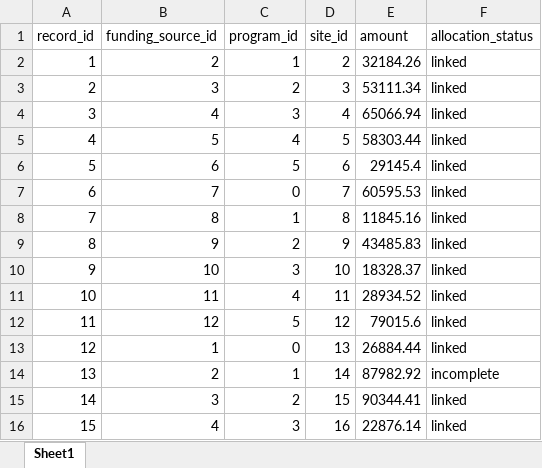
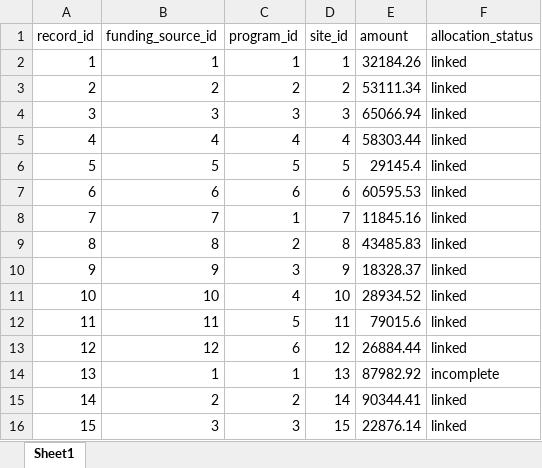
Before and after one commit to swap2you/nonprofit-impact-intelligence-lab, an Excel workbook: assets/sample_outputs/funding_program_brief.xlsx, sheet Sheet1, drawn as a sheet; only a part is shown; values as stored, in another font and other column widths than the file's, no borders; the diff covers the shown part only; the diff names each change by its address in the sheet, - before the commit and + after, or states it on an @@ line.

```diff
--- a/assets/sample_outputs/funding_program_brief.xlsx (sheet Sheet1)
+++ b/assets/sample_outputs/funding_program_brief.xlsx (sheet Sheet1)
-B2 (funding_source_id): 2
+B2 (funding_source_id): 1
-D2 (site_id): 2
+D2 (site_id): 1
-B3 (funding_source_id): 3
+B3 (funding_source_id): 2
-D3 (site_id): 3
+D3 (site_id): 2
-B4 (funding_source_id): 4
+B4 (funding_source_id): 3
-D4 (site_id): 4
+D4 (site_id): 3
-B5 (funding_source_id): 5
+B5 (funding_source_id): 4
-D5 (site_id): 5
+D5 (site_id): 4
-B6 (funding_source_id): 6
+B6 (funding_source_id): 5
-D6 (site_id): 6
+D6 (site_id): 5
-B7 (funding_source_id): 7
+B7 (funding_source_id): 6
-C7 (program_id): 0
+C7 (program_id): 6
-D7 (site_id): 7
+D7 (site_id): 6
-B8 (funding_source_id): 8
+B8 (funding_source_id): 7
-D8 (site_id): 8
+D8 (site_id): 7
-B9 (funding_source_id): 9
+B9 (funding_source_id): 8
-D9 (site_id): 9
+D9 (site_id): 8
-B10 (funding_source_id): 10
+B10 (funding_source_id): 9
-D10 (site_id): 10
+D10 (site_id): 9
-B11 (funding_source_id): 11
+B11 (funding_source_id): 10
-D11 (site_id): 11
+D11 (site_id): 10
-B12 (funding_source_id): 12
+B12 (funding_source_id): 11
-D12 (site_id): 12
+D12 (site_id): 11
-B13 (funding_source_id): 1
+B13 (funding_source_id): 12
-C13 (program_id): 0
+C13 (program_id): 6
-D13 (site_id): 13
+D13 (site_id): 12
-B14 (funding_source_id): 2
+B14 (funding_source_id): 1
-D14 (site_id): 14
+D14 (site_id): 13
-B15 (funding_source_id): 3
+B15 (funding_source_id): 2
-D15 (site_id): 15
+D15 (site_id): 14
-B16 (funding_source_id): 4
+B16 (funding_source_id): 3
-D16 (site_id): 16
+D16 (site_id): 15
```
Also changed, not shown: 176 edited cells elsewhere in this sheet, 24 other files.
